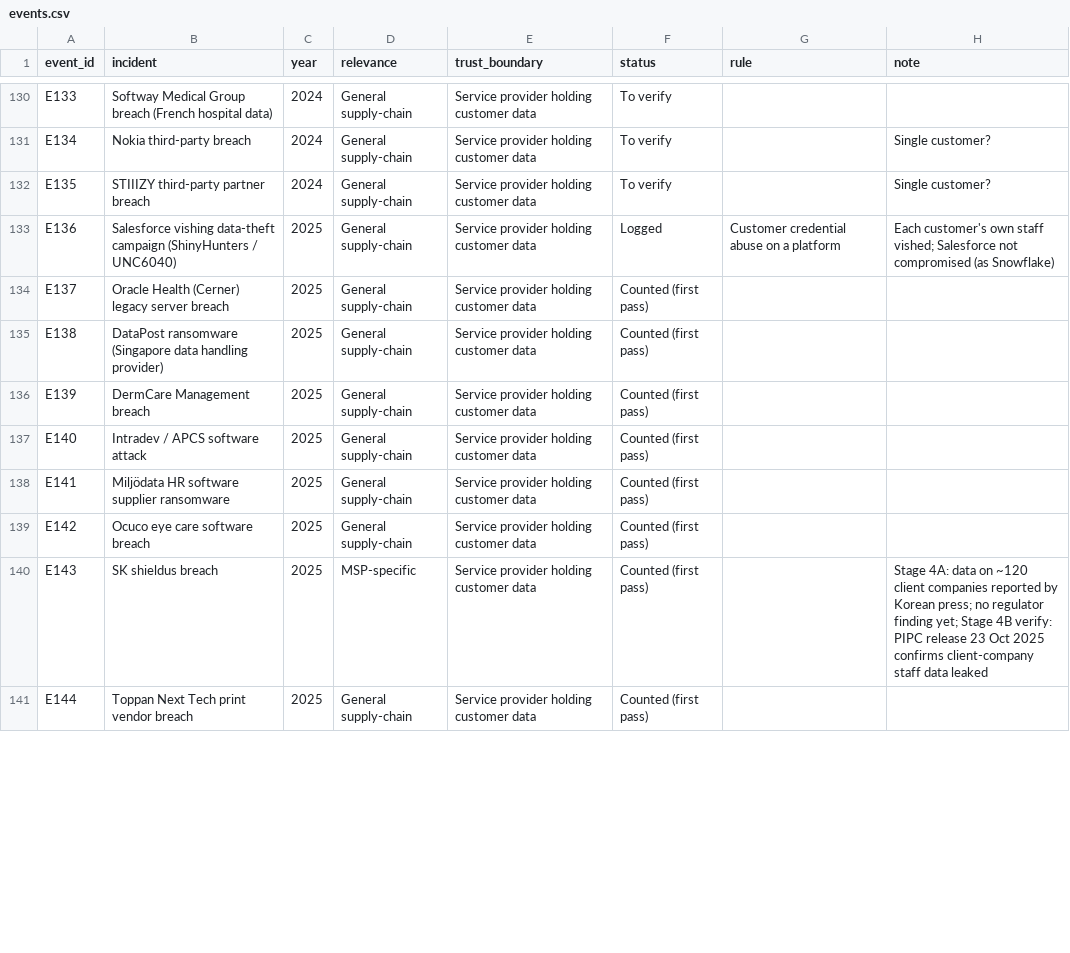
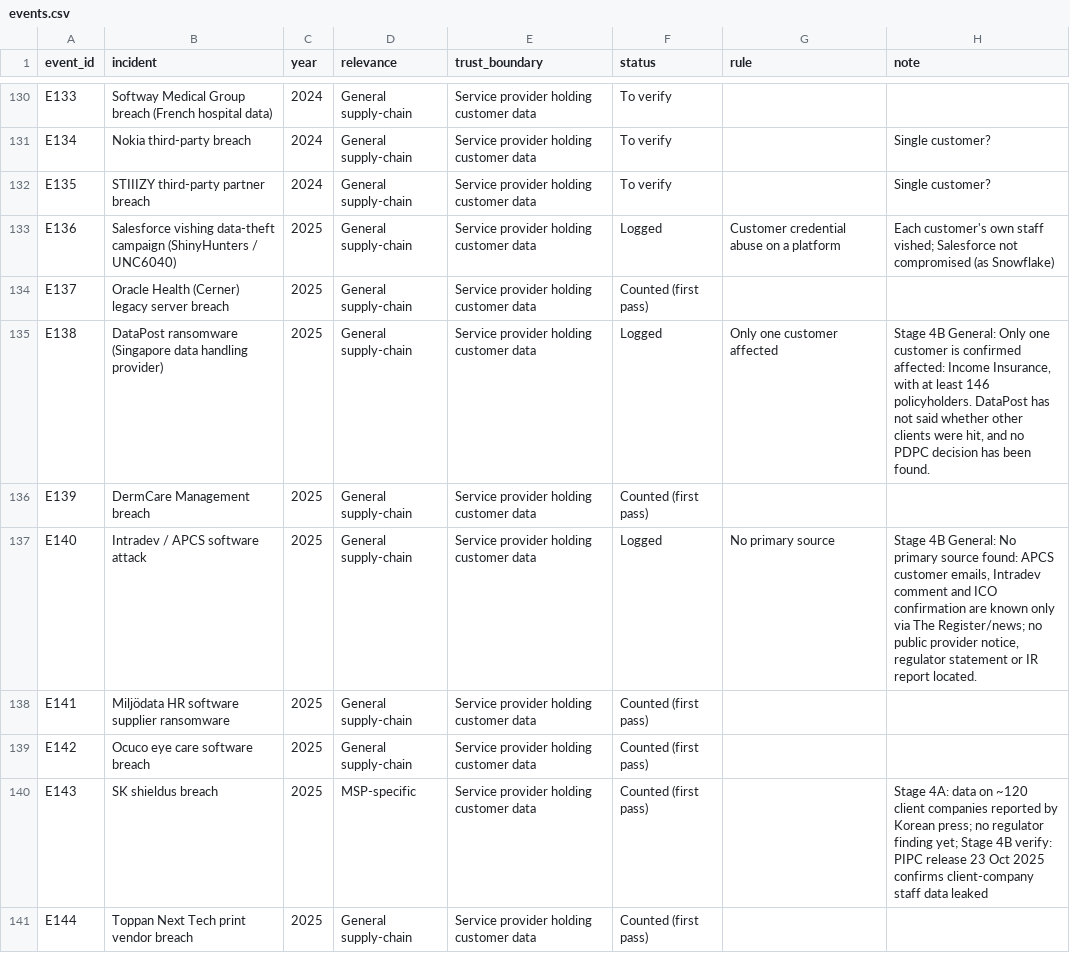
Before and after one commit to simei2k/supply-chain-research, a CSV file: studies/msp-supply-chain/data/dedupe/events.csv, drawn as a sheet; only a part is shown, gaps mark what is left out; the diff covers the shown part only.

Commit message:
Stage 4B complete: code all 184 counted incidents; Stage 5 signals
- General wave 1-3: 121 General incidents coded (non-HHS 96, HHS vendors 25);
  logged/duplicate/no-primary-source events recorded in events.csv and
  data/dedupe/hhs_status.csv
- Relevance definition tightened (decision 16)
- scripts/signals.py and signals.md: MSP subset S1-S3 strong, S4 not met
- README status updated

```diff
--- a/studies/msp-supply-chain/data/dedupe/events.csv
+++ b/studies/msp-supply-chain/data/dedupe/events.csv
@@ -134,5 +134,5 @@ E136,Salesforce vishing data-theft campaign (ShinyHunters / UNC6040),2025,Genera
 E137,Oracle Health (Cerner) legacy server breach,2025,General supply-chain,Service provider holding customer data,Counted (first pass),,
-E138,DataPost ransomware (Singapore data handling provider),2025,General supply-chain,Service provider holding customer data,Counted (first pass),,
+E138,DataPost ransomware (Singapore data handling provider),2025,General supply-chain,Service provider holding customer data,Logged,Only one customer affected,"Stage 4B General: Only one customer is confirmed affected: Income Insurance, with at least 146 policyholders. DataPost has not said whether other clients were hit, and no PDPC decision has been found."
 E139,DermCare Management breach,2025,General supply-chain,Service provider holding customer data,Counted (first pass),,
-E140,Intradev / APCS software attack,2025,General supply-chain,Service provider holding customer data,Counted (first pass),,
+E140,Intradev / APCS software attack,2025,General supply-chain,Service provider holding customer data,Logged,No primary source,"Stage 4B General: No primary source found: APCS customer emails, Intradev comment and ICO confirmation are known only via The Register/news; no public provider notice, regulator statement or IR report located."
 E141,Miljödata HR software supplier ransomware,2025,General supply-chain,Service provider holding customer data,Counted (first pass),,
```
Also changed, not shown: 64 edited cells elsewhere in this file, 8 other files.
